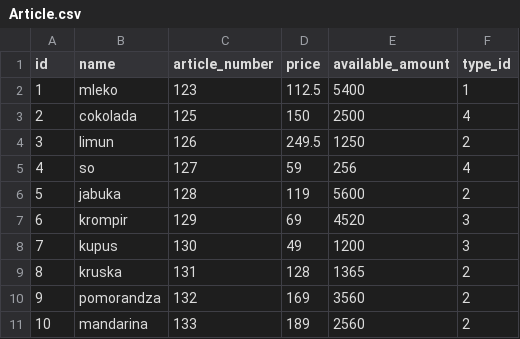
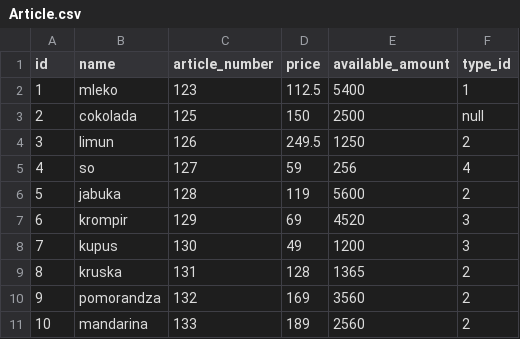
Before and after one commit to Branislav74/Projekat1, a CSV file: src/main/resources/config/liquibase/Article.csv, drawn as a sheet.

Commit message:
veza entiteta, ubacivanje punog imena u zaposlene i null vrednost

```diff
--- a/src/main/resources/config/liquibase/Article.csv
+++ b/src/main/resources/config/liquibase/Article.csv
@@ -2,3 +2,3 @@ id;name;article_number;price;available_amount;type_id
 1;mleko;123;112.5;5400;1
-2;cokolada;125;150;2500;4
+2;cokolada;125;150;2500;null
 3;limun;126;249.5;1250;2
```
Also changed, not shown: 7 other files.
